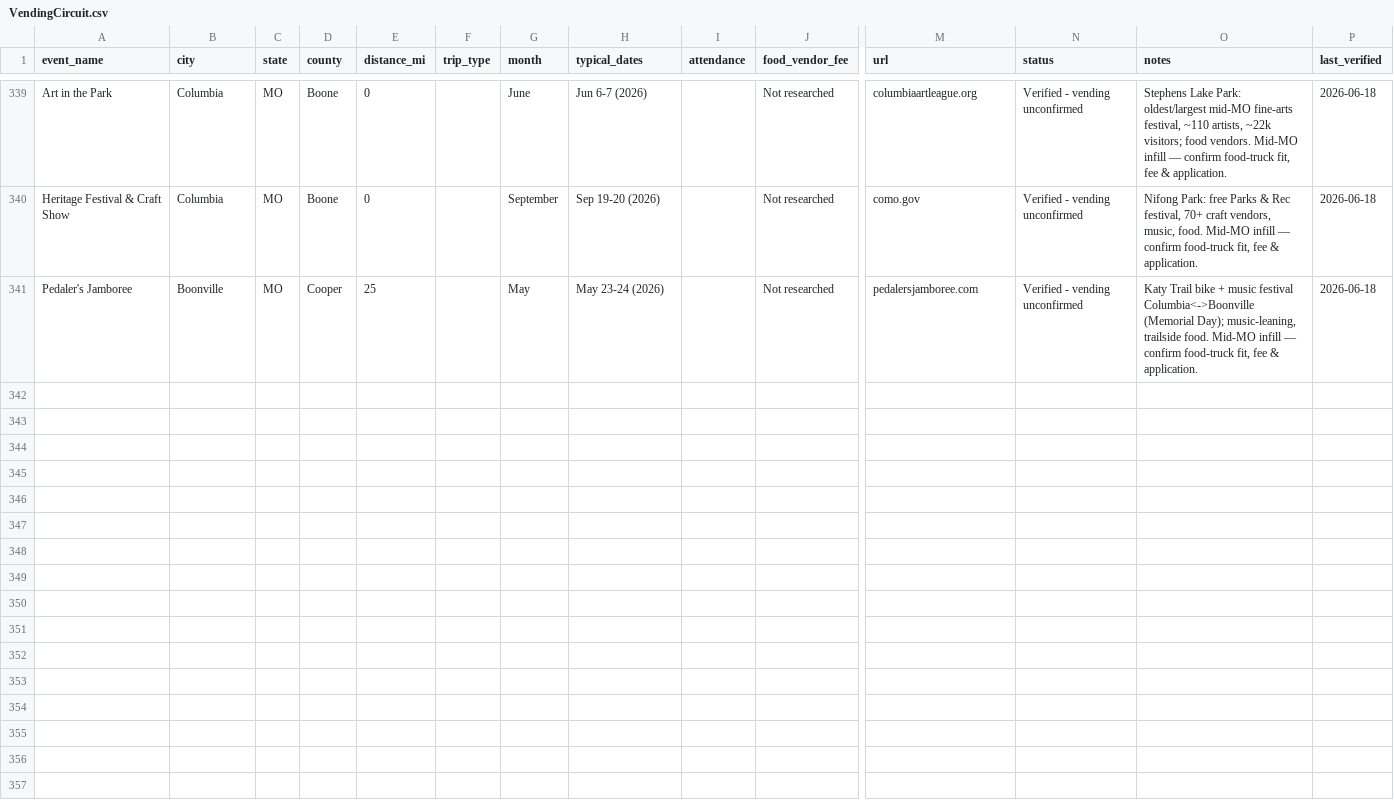
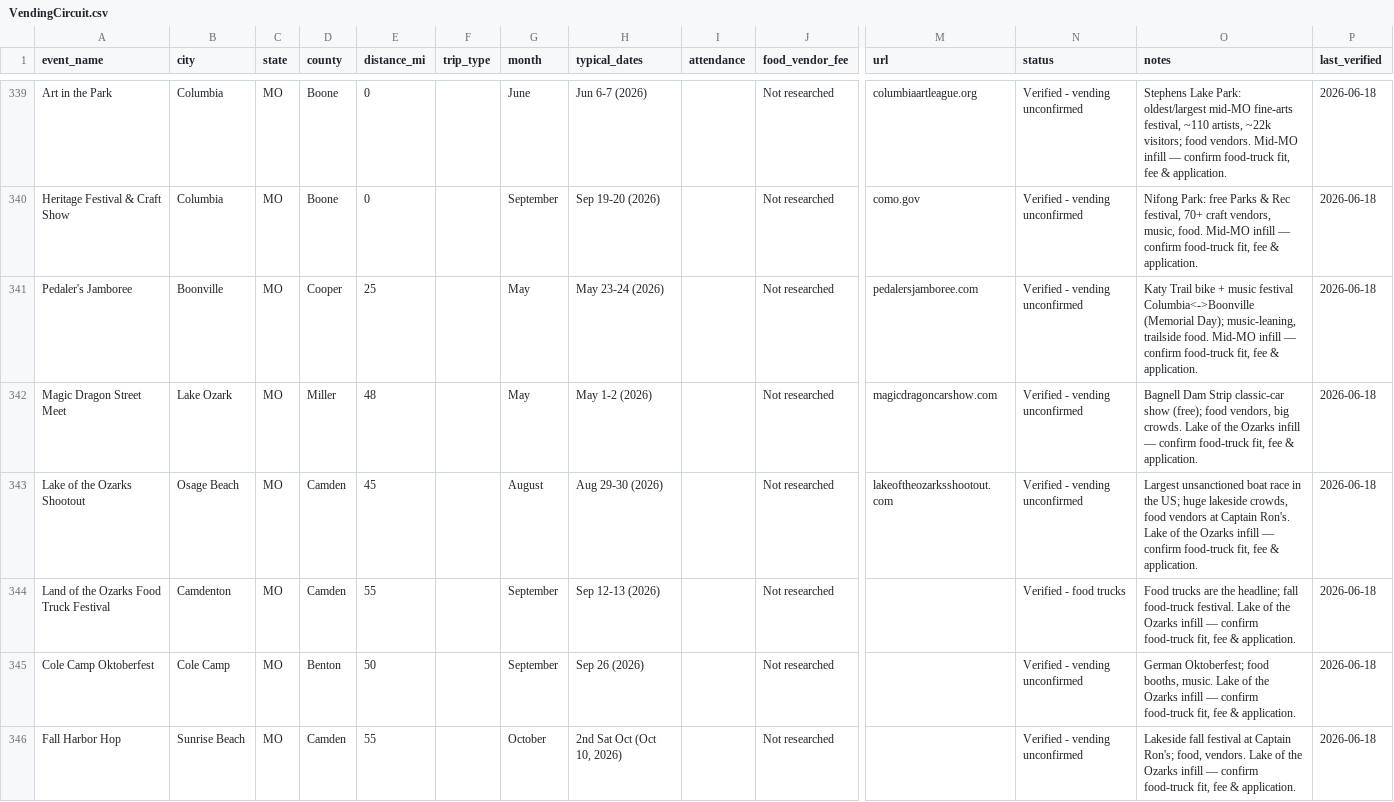
Before and after one commit to lazrexmc/glizzness, a CSV file: VendingCircuit.csv, drawn as a sheet; only a part is shown, gaps mark what is left out; rows hold the shown columns only; the diff names each change by its address in the sheet, - before the commit and + after, or states it on an @@ line.

```diff
--- a/VendingCircuit.csv
+++ b/VendingCircuit.csv
+row 342: Magic Dragon Street Meet | Lake Ozark | MO | Miller | 48 |  | May | May 1-2 (2026) |  | Not researched | magicdragoncarshow.com | Verified - vending unconfirmed | Bagnell Dam Strip classic-car show (free); food vendors, big crowds. Lake of the Ozarks infill — confirm food-truck fit, fee & application. | 2026-06-18
+row 343: Lake of the Ozarks Shootout | Osage Beach | MO | Camden | 45 |  | August | Aug 29-30 (2026) |  | Not researched | lakeoftheozarksshootout.com | Verified - vending unconfirmed | Largest unsanctioned boat race in the US; huge lakeside crowds, food vendors at Captain Ron's. Lake of the Ozarks infill — confirm food-truck fit, fee & application. | 2026-06-18
+row 344: Land of the Ozarks Food Truck Festival | Camdenton | MO | Camden | 55 |  | September | Sep 12-13 (2026) |  | Not researched |  | Verified - food trucks | Food trucks are the headline; fall food-truck festival. Lake of the Ozarks infill — confirm food-truck fit, fee & application. | 2026-06-18
+row 345: Cole Camp Oktoberfest | Cole Camp | MO | Benton | 50 |  | September | Sep 26 (2026) |  | Not researched |  | Verified - vending unconfirmed | German Oktoberfest; food booths, music. Lake of the Ozarks infill — confirm food-truck fit, fee & application. | 2026-06-18
+row 346: Fall Harbor Hop | Sunrise Beach | MO | Camden | 55 |  | October | 2nd Sat Oct (Oct 10, 2026) |  | Not researched |  | Verified - vending unconfirmed | Lakeside fall festival at Captain Ron's; food, vendors. Lake of the Ozarks infill — confirm food-truck fit, fee & application. | 2026-06-18
```
Also changed, not shown: data/event_schedules.csv, data/events.csv, 7 other files.
